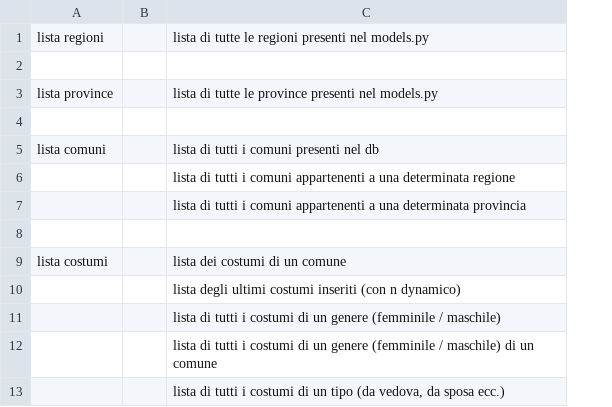
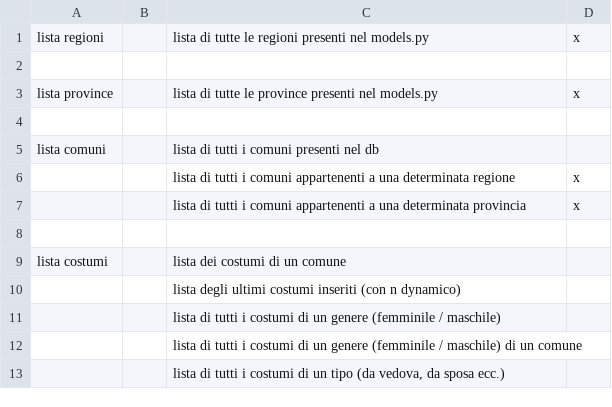
Before and after one commit to marcos82/costumenes, a CSV file: costumenes/task.csv, drawn as a sheet; the diff names each change by its address in the sheet, - before the commit and + after, or states it on an @@ line.

```diff
--- a/costumenes/task.csv
+++ b/costumenes/task.csv
+column D, rows 1-7: x |  | x |  |  | x | x
```
Also changed, not shown: 3 other files.
